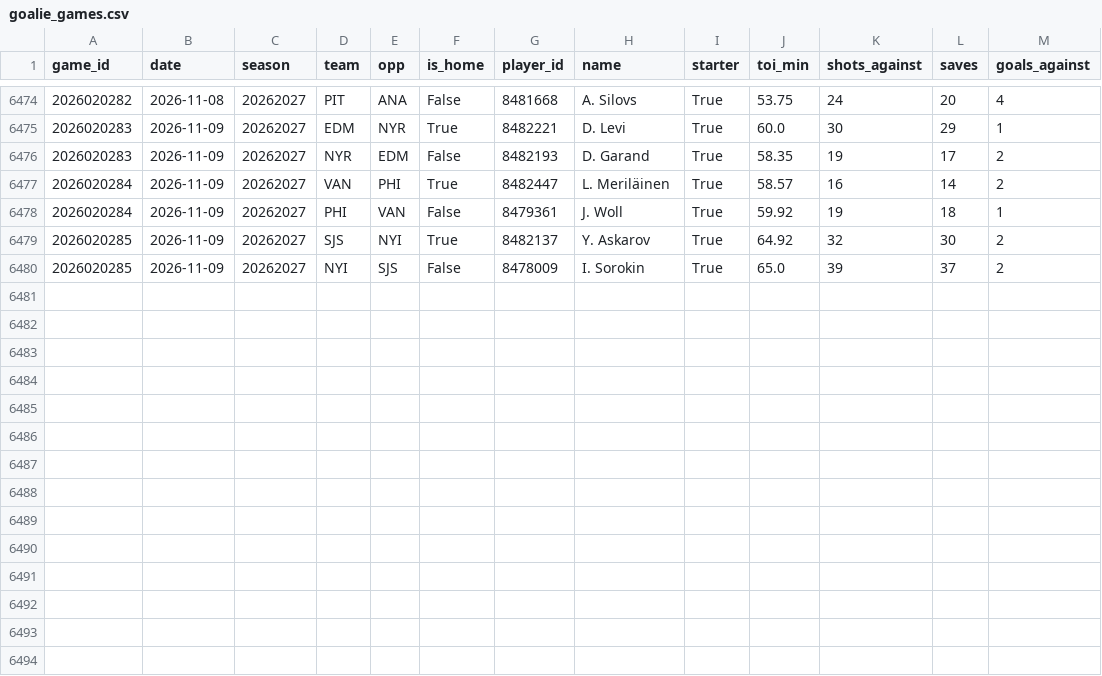
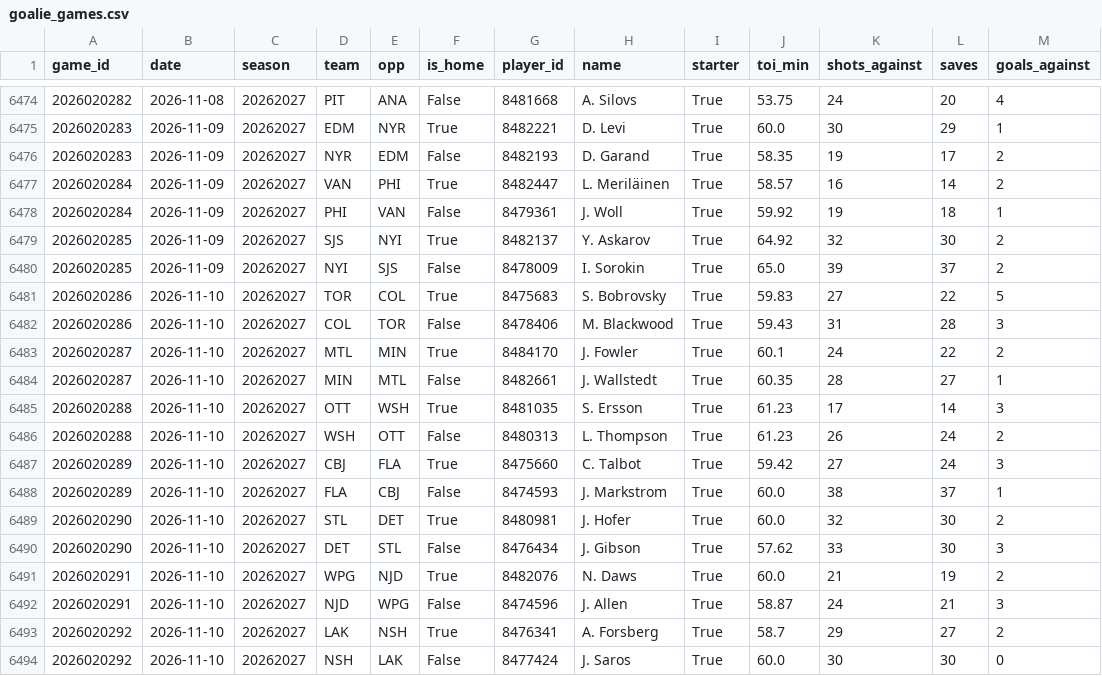
Before and after one commit to jeffreymschuh-collab/nhl-model, a CSV file: data/goalie_games.csv, drawn as a sheet; only a part is shown, gaps mark what is left out; the diff names each change by its address in the sheet, - before the commit and + after, or states it on an @@ line.

```diff
--- a/data/goalie_games.csv
+++ b/data/goalie_games.csv
+row 6481: 2026020286 | 2026-11-10 | 20262027 | TOR | COL | True | 8475683 | S. Bobrovsky | True | 59.83 | 27 | 22 | 5
+row 6482: 2026020286 | 2026-11-10 | 20262027 | COL | TOR | False | 8478406 | M. Blackwood | True | 59.43 | 31 | 28 | 3
+row 6483: 2026020287 | 2026-11-10 | 20262027 | MTL | MIN | True | 8484170 | J. Fowler | True | 60.1 | 24 | 22 | 2
+row 6484: 2026020287 | 2026-11-10 | 20262027 | MIN | MTL | False | 8482661 | J. Wallstedt | True | 60.35 | 28 | 27 | 1
+row 6485: 2026020288 | 2026-11-10 | 20262027 | OTT | WSH | True | 8481035 | S. Ersson | True | 61.23 | 17 | 14 | 3
+row 6486: 2026020288 | 2026-11-10 | 20262027 | WSH | OTT | False | 8480313 | L. Thompson | True | 61.23 | 26 | 24 | 2
+row 6487: 2026020289 | 2026-11-10 | 20262027 | CBJ | FLA | True | 8475660 | C. Talbot | True | 59.42 | 27 | 24 | 3
+row 6488: 2026020289 | 2026-11-10 | 20262027 | FLA | CBJ | False | 8474593 | J. Markstrom | True | 60.0 | 38 | 37 | 1
+row 6489: 2026020290 | 2026-11-10 | 20262027 | STL | DET | True | 8480981 | J. Hofer | True | 60.0 | 32 | 30 | 2
+row 6490: 2026020290 | 2026-11-10 | 20262027 | DET | STL | False | 8476434 | J. Gibson | True | 57.62 | 33 | 30 | 3
+row 6491: 2026020291 | 2026-11-10 | 20262027 | WPG | NJD | True | 8482076 | N. Daws | True | 60.0 | 21 | 19 | 2
+row 6492: 2026020291 | 2026-11-10 | 20262027 | NJD | WPG | False | 8474596 | J. Allen | True | 58.87 | 24 | 21 | 3
+row 6493: 2026020292 | 2026-11-10 | 20262027 | LAK | NSH | True | 8476341 | A. Forsberg | True | 58.7 | 29 | 27 | 2
+row 6494: 2026020292 | 2026-11-10 | 20262027 | NSH | LAK | False | 8477424 | J. Saros | True | 60.0 | 30 | 30 | 0
```
Also changed, not shown: data/games.csv, data/mp_goalie_games.csv, 17 other files.
